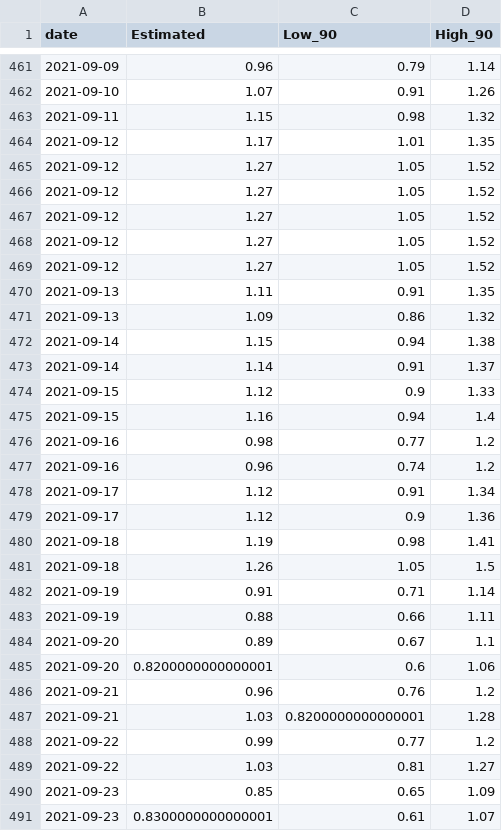
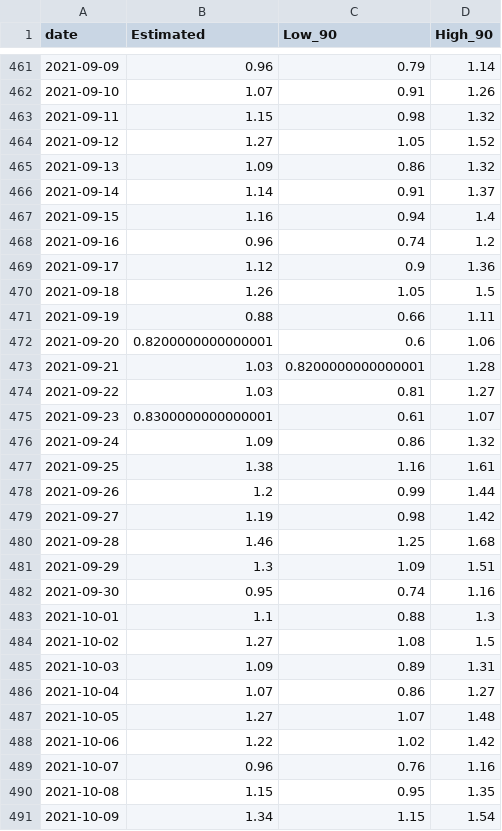
Before and after one commit to svilens/covid-bulgaria, a CSV file: dash_data/r0_bg_r0.csv, drawn as a sheet; only a part is shown, gaps mark what is left out; the shorter side is filled out with more unchanged rows; the diff covers the shown part only.

Commit message:
fix r0 duplicated dates for BG

```diff
--- a/dash_data/r0_bg_r0.csv
+++ b/dash_data/r0_bg_r0.csv
@@ -463,29 +463,13 @@ date,Estimated,Low_90,High_90
 2021-09-11,1.15,0.98,1.32
-2021-09-12,1.17,1.01,1.35
 2021-09-12,1.27,1.05,1.52
-2021-09-12,1.27,1.05,1.52
-2021-09-12,1.27,1.05,1.52
-2021-09-12,1.27,1.05,1.52
-2021-09-12,1.27,1.05,1.52
-2021-09-13,1.11,0.91,1.35
 2021-09-13,1.09,0.86,1.32
-2021-09-14,1.15,0.94,1.38
 2021-09-14,1.14,0.91,1.37
-2021-09-15,1.12,0.9,1.33
 2021-09-15,1.16,0.94,1.4
-2021-09-16,0.98,0.77,1.2
 2021-09-16,0.96,0.74,1.2
-2021-09-17,1.12,0.91,1.34
 2021-09-17,1.12,0.9,1.36
-2021-09-18,1.19,0.98,1.41
 2021-09-18,1.26,1.05,1.5
-2021-09-19,0.91,0.71,1.14
 2021-09-19,0.88,0.66,1.11
-2021-09-20,0.89,0.67,1.1
 2021-09-20,0.8200000000000001,0.6,1.06
-2021-09-21,0.96,0.76,1.2
 2021-09-21,1.03,0.8200000000000001,1.28
-2021-09-22,0.99,0.77,1.2
 2021-09-22,1.03,0.81,1.27
-2021-09-23,0.85,0.65,1.09
 2021-09-23,0.8300000000000001,0.61,1.07
```
Also changed, not shown: 17 removed rows elsewhere in this file.
